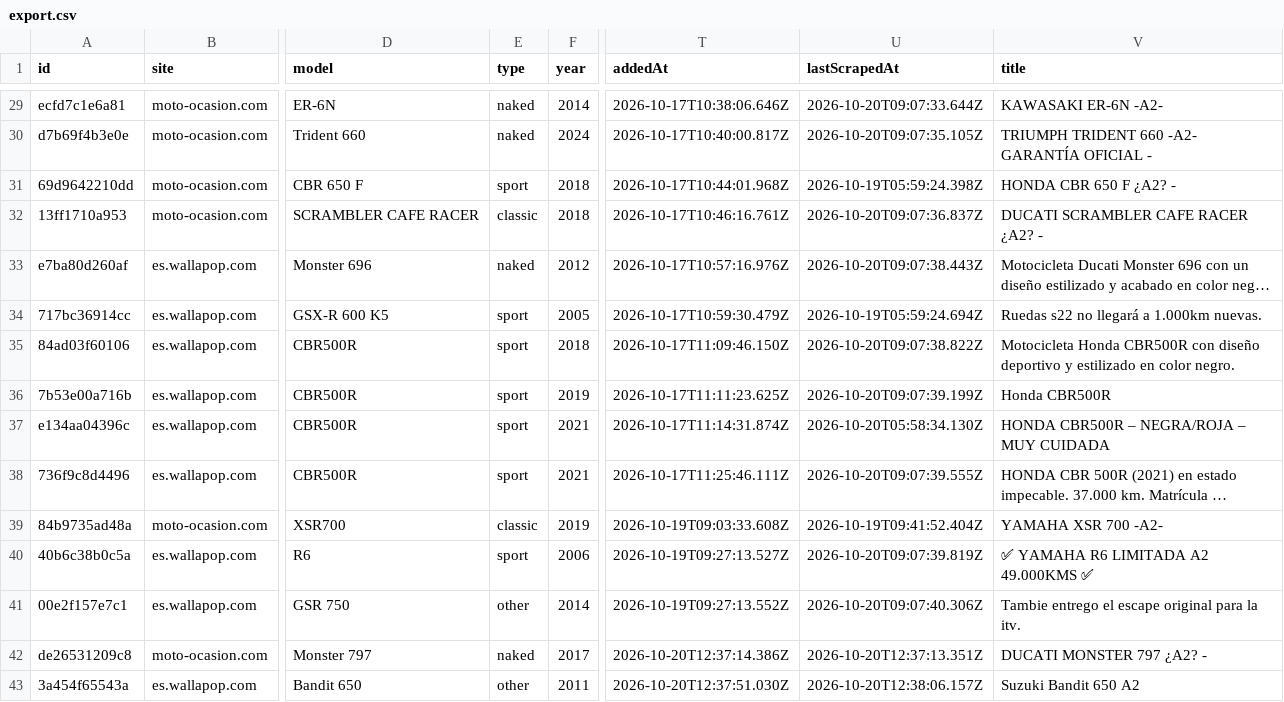
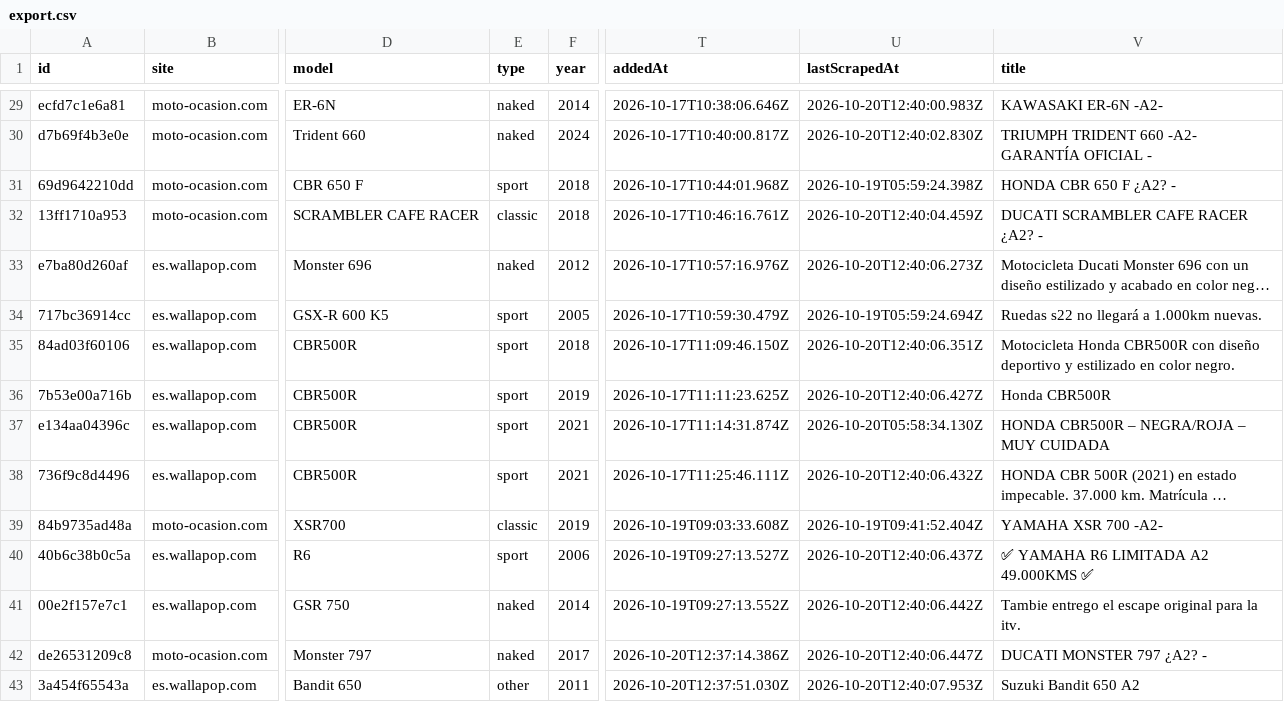
Before and after one commit to jonlautenschlager-partn/nnext-moto, a CSV file: data/export.csv, drawn as a sheet; only a part is shown, gaps mark what is left out; long unchanged cells end in …; the diff covers the shown part only; the diff names each change by its address in the sheet, - before the commit and + after, or states it on an @@ line.

```diff
--- a/data/export.csv
+++ b/data/export.csv
-U29 (lastScrapedAt): 2026-10-20T09:07:33.644Z
+U29 (lastScrapedAt): 2026-10-20T12:40:00.983Z
-U30 (lastScrapedAt): 2026-10-20T09:07:35.105Z
+U30 (lastScrapedAt): 2026-10-20T12:40:02.830Z
-U32 (lastScrapedAt): 2026-10-20T09:07:36.837Z
+U32 (lastScrapedAt): 2026-10-20T12:40:04.459Z
-U33 (lastScrapedAt): 2026-10-20T09:07:38.443Z
+U33 (lastScrapedAt): 2026-10-20T12:40:06.273Z
-U35 (lastScrapedAt): 2026-10-20T09:07:38.822Z
+U35 (lastScrapedAt): 2026-10-20T12:40:06.351Z
-U36 (lastScrapedAt): 2026-10-20T09:07:39.199Z
+U36 (lastScrapedAt): 2026-10-20T12:40:06.427Z
-U38 (lastScrapedAt): 2026-10-20T09:07:39.555Z
+U38 (lastScrapedAt): 2026-10-20T12:40:06.432Z
-U40 (lastScrapedAt): 2026-10-20T09:07:39.819Z
+U40 (lastScrapedAt): 2026-10-20T12:40:06.437Z
-E41 (type): other
+E41 (type): naked
-U41 (lastScrapedAt): 2026-10-20T09:07:40.306Z
+U41 (lastScrapedAt): 2026-10-20T12:40:06.442Z
-U42 (lastScrapedAt): 2026-10-20T12:37:13.351Z
+U42 (lastScrapedAt): 2026-10-20T12:40:06.447Z
-U43 (lastScrapedAt): 2026-10-20T12:38:06.157Z
+U43 (lastScrapedAt): 2026-10-20T12:40:07.953Z
```
Also changed, not shown: 23 edited cells elsewhere in this file, 2 other files.
